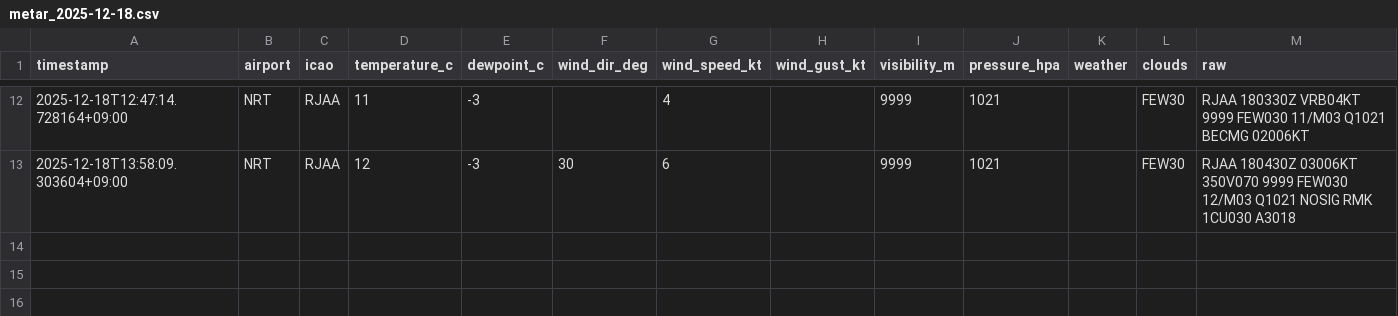
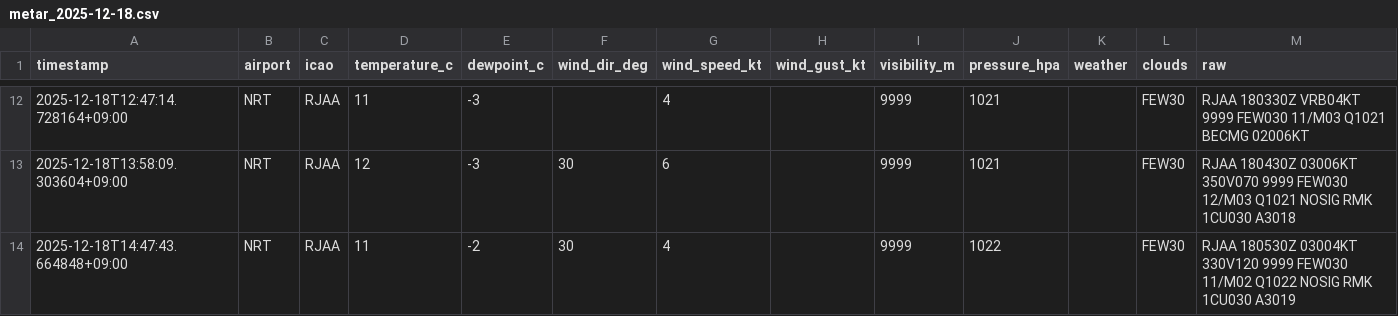
Before and after one commit to sun-1090/MATER-and-TAF, a CSV file: data/NRT/metar_2025-12-18.csv, drawn as a sheet; only a part is shown, gaps mark what is left out.

```diff
--- a/data/NRT/metar_2025-12-18.csv
+++ b/data/NRT/metar_2025-12-18.csv
@@ -13 +13,2 @@ timestamp,airport,icao,temperature_c,dewpoint_c,wind_dir_deg,wind_speed_kt,wind_
 2025-12-18T13:58:09.303604+09:00,NRT,RJAA,12,-3,30,6,,9999,1021,,FEW30,RJAA 180430Z 03006KT 350V070 9999 FEW030 12/M03 Q1021 NOSIG RMK 1CU030 A3018
+2025-12-18T14:47:43.664848+09:00,NRT,RJAA,11,-2,30,4,,9999,1022,,FEW30,RJAA 180530Z 03004KT 330V120 9999 FEW030 11/M02 Q1022 NOSIG RMK 1CU030 A3019
```
Also changed, not shown: data/DLC/metar_2025-12-18.csv, data/HND/metar_2025-12-18.csv.
